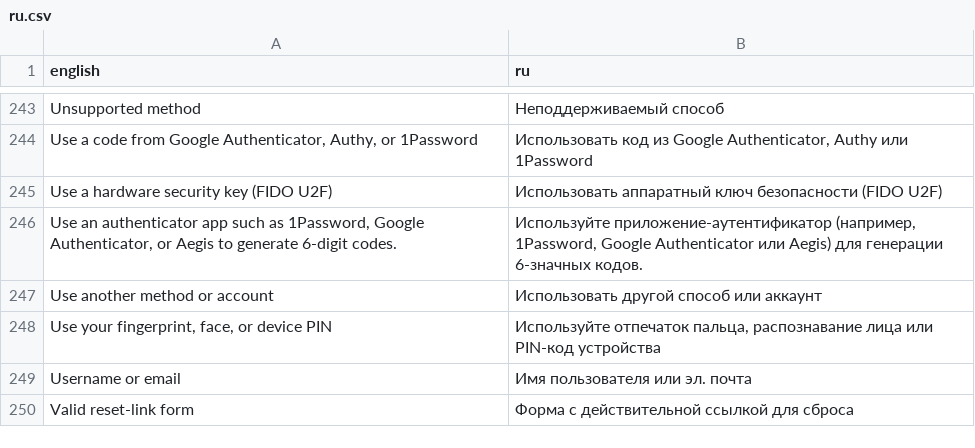
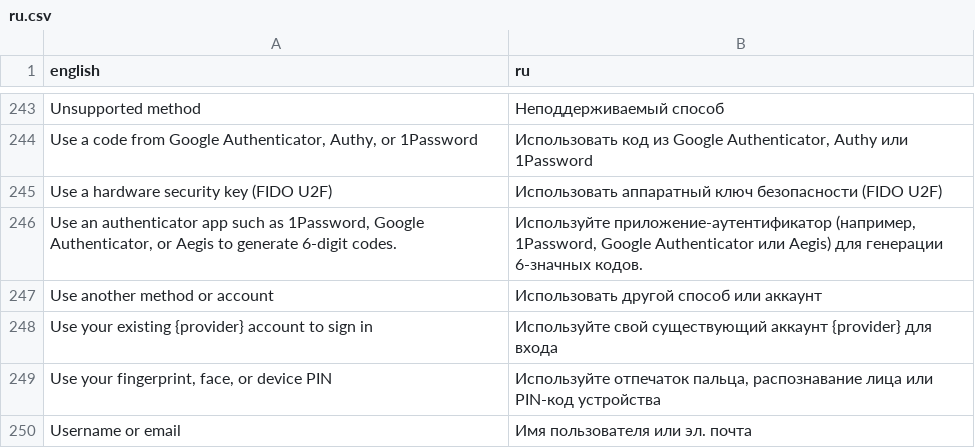
Before and after one commit to david1gp/zitadel-login, a CSV file: client/public/i18n/ru.csv, drawn as a sheet; only a part is shown, gaps mark what is left out; the shorter side is filled out with more unchanged rows.

```diff
--- a/client/public/i18n/ru.csv
+++ b/client/public/i18n/ru.csv
@@ -247,2 +247,3 @@ english,ru
 "Use another method or account","Использовать другой способ или аккаунт"
+"Use your existing {provider} account to sign in","Используйте свой существующий аккаунт {provider} для входа"
 "Use your fingerprint, face, or device PIN","Используйте отпечаток пальца, распознавание лица или PIN-код устройства"
```
Also changed, not shown: client/public/i18n/ar.csv, client/public/i18n/de.csv, 12 other files.
